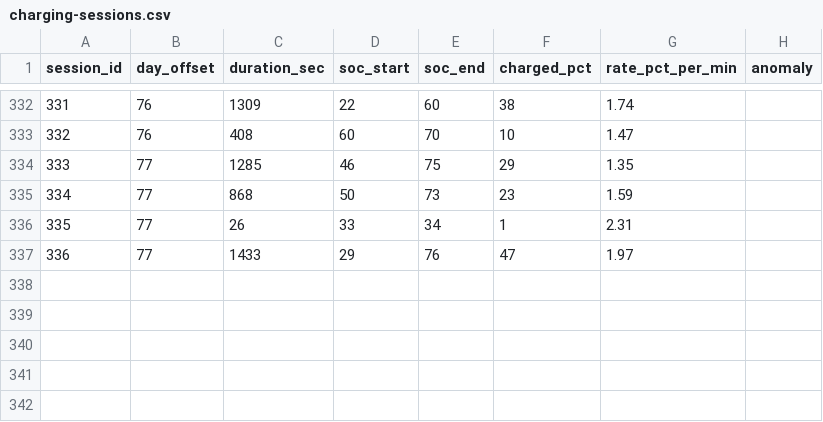
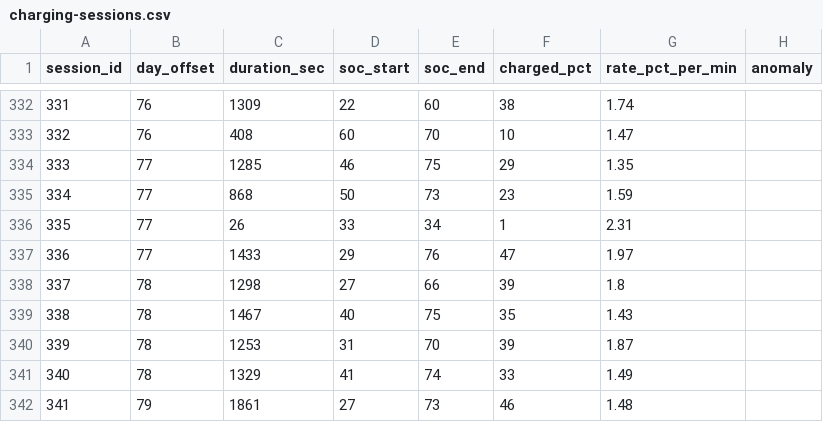
Before and after one commit to Savues/apple-device-metrics, a CSV file: devices/iphone-01/charging-sessions.csv, drawn as a sheet; only a part is shown, gaps mark what is left out; the diff names each change by its address in the sheet, - before the commit and + after, or states it on an @@ line.

Commit message:
Re-parse the charging diary to 2026-11-19 (341 sessions, 80 days)
Also stop hand-typing the diary's mAh total in the forecast table: it is now
a marker derived from sum(charged_pct) x nameplate.

```diff
--- a/devices/iphone-01/charging-sessions.csv
+++ b/devices/iphone-01/charging-sessions.csv
+row 338: 337 | 78 | 1298 | 27 | 66 | 39 | 1.8
+row 339: 338 | 78 | 1467 | 40 | 75 | 35 | 1.43
+row 340: 339 | 78 | 1253 | 31 | 70 | 39 | 1.87
+row 341: 340 | 78 | 1329 | 41 | 74 | 33 | 1.49
+row 342: 341 | 79 | 1861 | 27 | 73 | 46 | 1.48
```
Also changed, not shown: docs/iphone17-forecast.csv, 18 other files.
